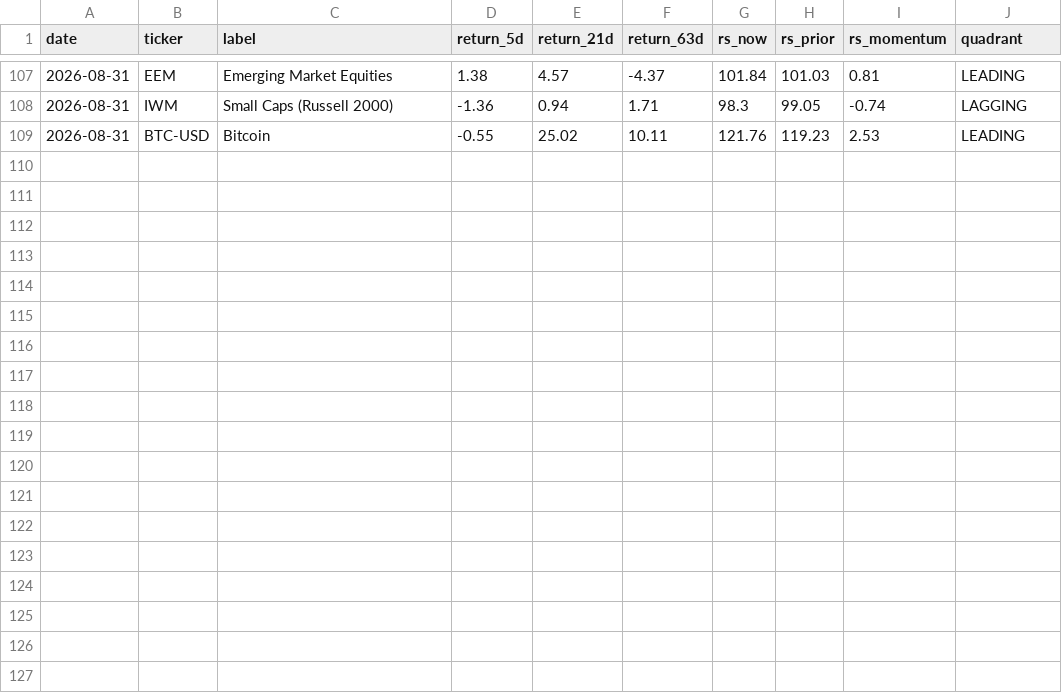
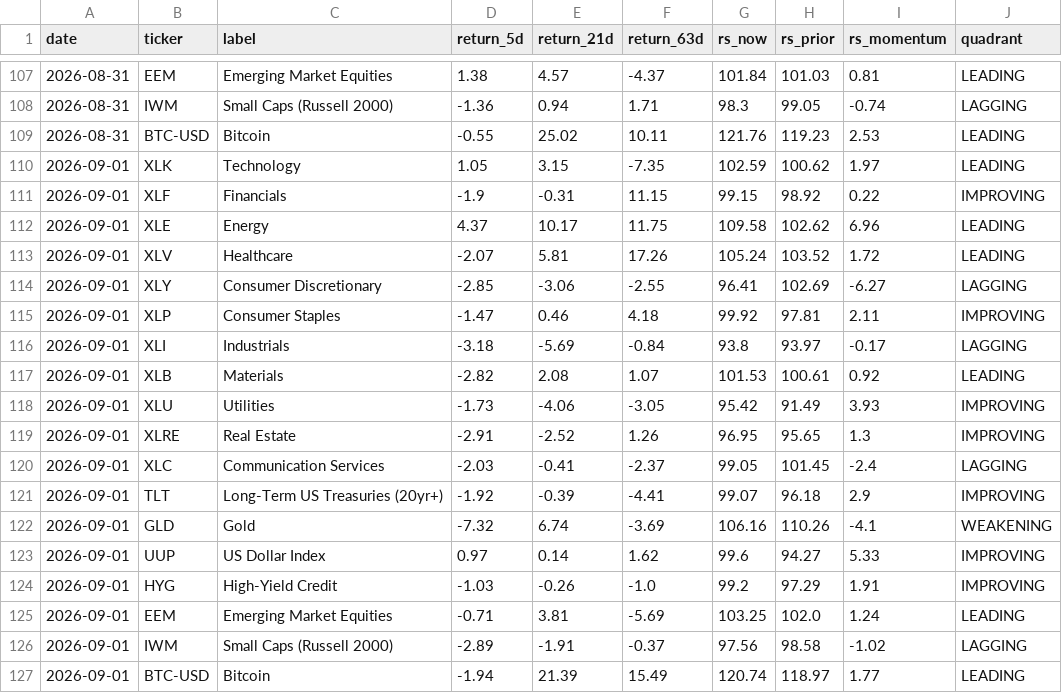
Before and after one commit to one7rade-byte/gex-tracker, a CSV file: sector_rotation_log.csv, drawn as a sheet; only a part is shown, gaps mark what is left out; the diff names each change by its address in the sheet, - before the commit and + after, or states it on an @@ line.

Commit message:
Sector rotation update 2026-09-01

```diff
--- a/sector_rotation_log.csv
+++ b/sector_rotation_log.csv
+row 110: 2026-09-01 | XLK | Technology | 1.05 | 3.15 | -7.35 | 102.59 | 100.62 | 1.97 | LEADING
+row 111: 2026-09-01 | XLF | Financials | -1.9 | -0.31 | 11.15 | 99.15 | 98.92 | 0.22 | IMPROVING
+row 112: 2026-09-01 | XLE | Energy | 4.37 | 10.17 | 11.75 | 109.58 | 102.62 | 6.96 | LEADING
+row 113: 2026-09-01 | XLV | Healthcare | -2.07 | 5.81 | 17.26 | 105.24 | 103.52 | 1.72 | LEADING
+row 114: 2026-09-01 | XLY | Consumer Discretionary | -2.85 | -3.06 | -2.55 | 96.41 | 102.69 | -6.27 | LAGGING
+row 115: 2026-09-01 | XLP | Consumer Staples | -1.47 | 0.46 | 4.18 | 99.92 | 97.81 | 2.11 | IMPROVING
+row 116: 2026-09-01 | XLI | Industrials | -3.18 | -5.69 | -0.84 | 93.8 | 93.97 | -0.17 | LAGGING
+row 117: 2026-09-01 | XLB | Materials | -2.82 | 2.08 | 1.07 | 101.53 | 100.61 | 0.92 | LEADING
+row 118: 2026-09-01 | XLU | Utilities | -1.73 | -4.06 | -3.05 | 95.42 | 91.49 | 3.93 | IMPROVING
+row 119: 2026-09-01 | XLRE | Real Estate | -2.91 | -2.52 | 1.26 | 96.95 | 95.65 | 1.3 | IMPROVING
+row 120: 2026-09-01 | XLC | Communication Services | -2.03 | -0.41 | -2.37 | 99.05 | 101.45 | -2.4 | LAGGING
+row 121: 2026-09-01 | TLT | Long-Term US Treasuries (20yr+) | -1.92 | -0.39 | -4.41 | 99.07 | 96.18 | 2.9 | IMPROVING
+row 122: 2026-09-01 | GLD | Gold | -7.32 | 6.74 | -3.69 | 106.16 | 110.26 | -4.1 | WEAKENING
+row 123: 2026-09-01 | UUP | US Dollar Index | 0.97 | 0.14 | 1.62 | 99.6 | 94.27 | 5.33 | IMPROVING
+row 124: 2026-09-01 | HYG | High-Yield Credit | -1.03 | -0.26 | -1.0 | 99.2 | 97.29 | 1.91 | IMPROVING
+row 125: 2026-09-01 | EEM | Emerging Market Equities | -0.71 | 3.81 | -5.69 | 103.25 | 102.0 | 1.24 | LEADING
+row 126: 2026-09-01 | IWM | Small Caps (Russell 2000) | -2.89 | -1.91 | -0.37 | 97.56 | 98.58 | -1.02 | LAGGING
+row 127: 2026-09-01 | BTC-USD | Bitcoin | -1.94 | 21.39 | 15.49 | 120.74 | 118.97 | 1.77 | LEADING
```
Also changed, not shown: 1 other file.
